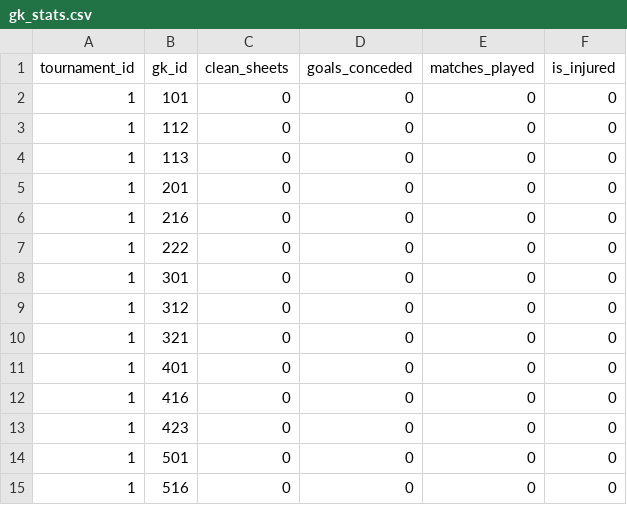
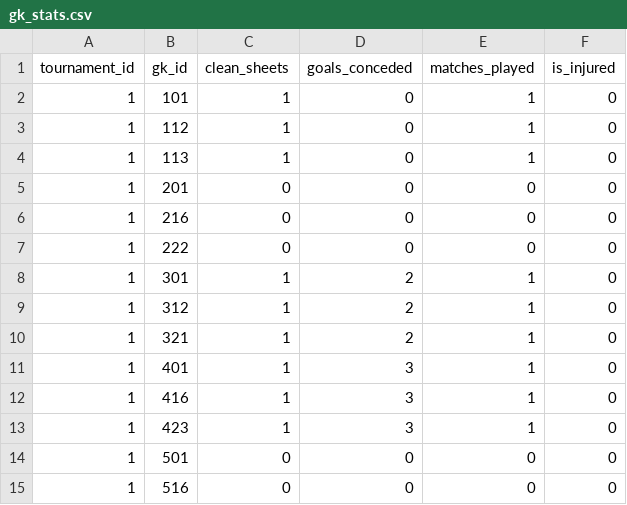
Before and after one commit to NiteshSangroula/fifa-world-cup-simulator, a CSV file: data/dynamic/gk_stats.csv, drawn as a sheet; only a part is shown.

```diff
--- a/data/dynamic/gk_stats.csv
+++ b/data/dynamic/gk_stats.csv
@@ -1,5 +1,5 @@
 tournament_id,gk_id,clean_sheets,goals_conceded,matches_played,is_injured
-1,101,0,0,0,0
-1,112,0,0,0,0
-1,113,0,0,0,0
+1,101,1,0,1,0
+1,112,1,0,1,0
+1,113,1,0,1,0
 1,201,0,0,0,0
@@ -7,8 +7,8 @@ tournament_id,gk_id,clean_sheets,goals_conceded,matches_played,is_injured
 1,222,0,0,0,0
-1,301,0,0,0,0
-1,312,0,0,0,0
-1,321,0,0,0,0
-1,401,0,0,0,0
-1,416,0,0,0,0
-1,423,0,0,0,0
+1,301,1,2,1,0
+1,312,1,2,1,0
+1,321,1,2,1,0
+1,401,1,3,1,0
+1,416,1,3,1,0
+1,423,1,3,1,0
 1,501,0,0,0,0
```
Also changed, not shown: data/dynamic/tournament_teams.csv, data/static/countries.csv, 9 other files.
